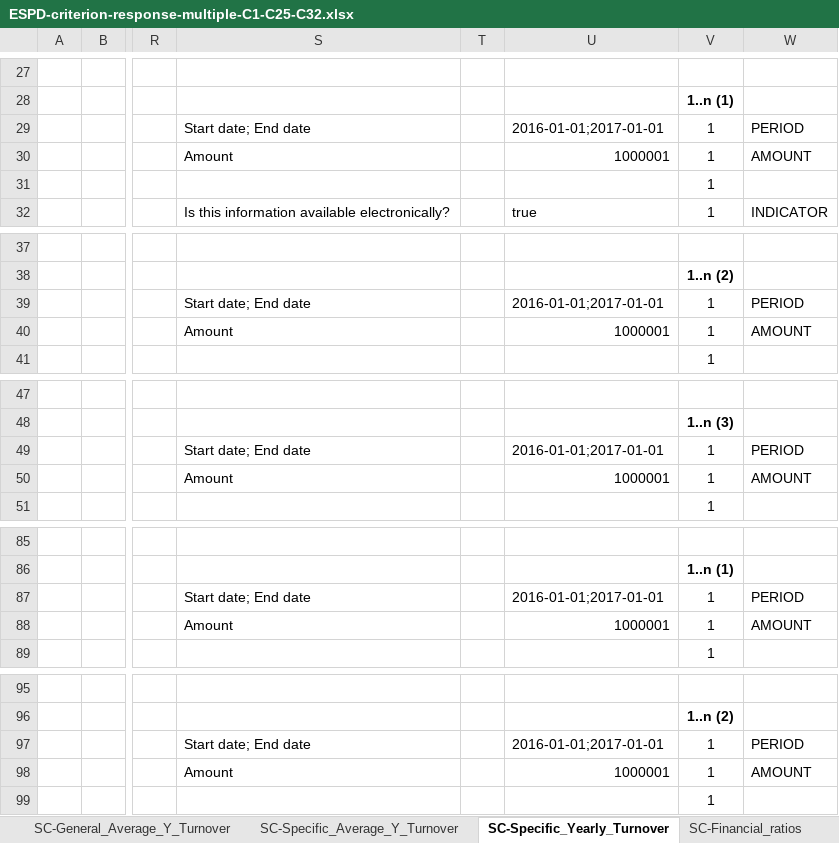
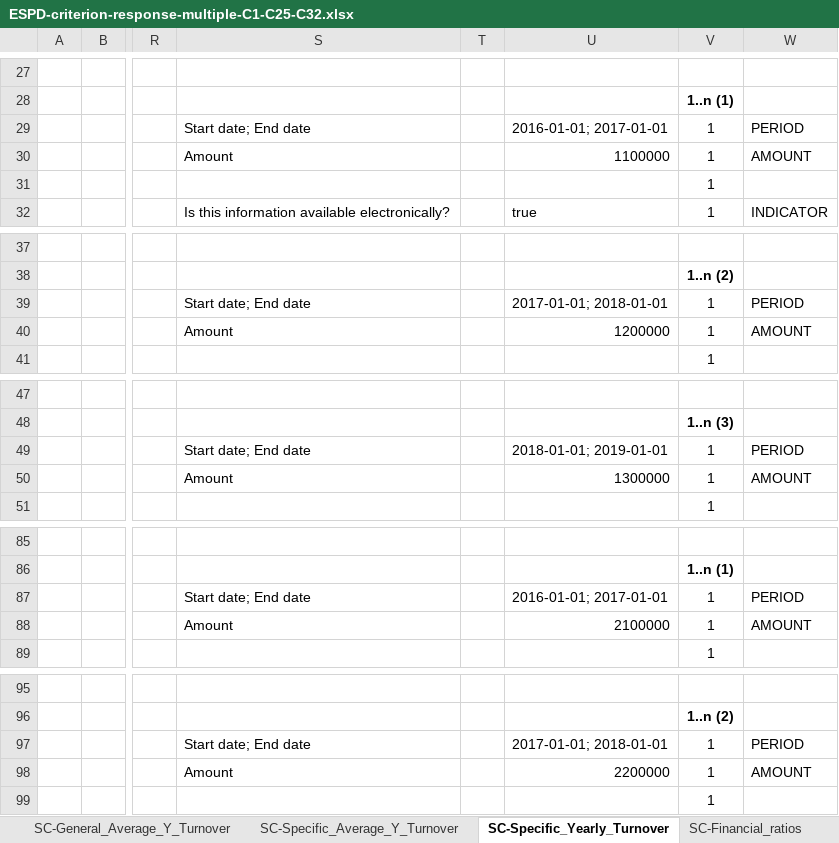
Before and after one commit to OP-TED/ESPD-EDM, an Excel workbook: criterion/ESPD-criterion-response-multiple-C1-C25-C32.xlsx, sheet SC-Specific_Yearly_Turnover, drawn as a sheet; only a part is shown, gaps mark what is left out; values as stored, in another font and other column widths than the file's, no borders; the diff covers the shown part only; the diff names each change by its address in the sheet, - before the commit and + after, or states it on an @@ line.

```diff
--- a/criterion/ESPD-criterion-response-multiple-C1-C25-C32.xlsx (sheet SC-Specific_Yearly_Turnover)
+++ b/criterion/ESPD-criterion-response-multiple-C1-C25-C32.xlsx (sheet SC-Specific_Yearly_Turnover)
-U29: 2016-01-01;2017-01-01
+U29: 2016-01-01; 2017-01-01
-U30: 1000001
+U30: 1100000
-U39: 2016-01-01;2017-01-01
+U39: 2017-01-01; 2018-01-01
-U40: 1000001
+U40: 1200000
-U49: 2016-01-01;2017-01-01
+U49: 2018-01-01; 2019-01-01
-U50: 1000001
+U50: 1300000
-U87: 2016-01-01;2017-01-01
+U87: 2016-01-01; 2017-01-01
-U88: 1000001
+U88: 2100000
-U97: 2016-01-01;2017-01-01
+U97: 2017-01-01; 2018-01-01
-U98: 1000001
+U98: 2200000
```
Also changed, not shown: 5 edited cells elsewhere in this sheet, sheet EG-Convictions, sheet SC-References, sheet EG-Contributions, sheet SC-General_Yearly_Turnover, sheet SC-Specific_Average_Y_Turnover, sheet SC_Abilities_3 (Education), criterion/ESPD-criterion-request-multiple-C25-C32.xlsx.
